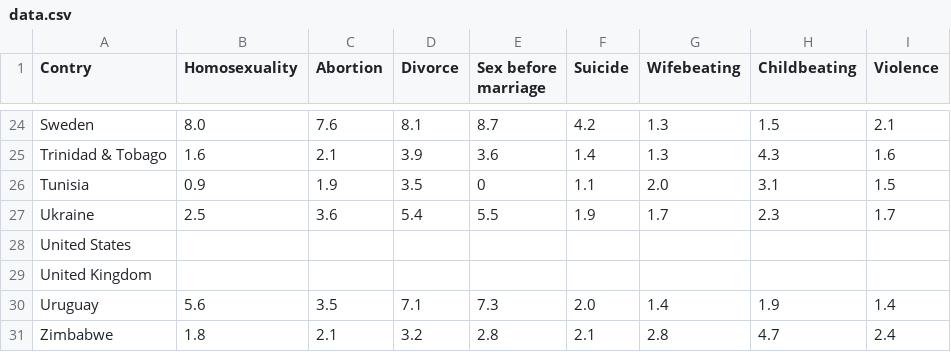
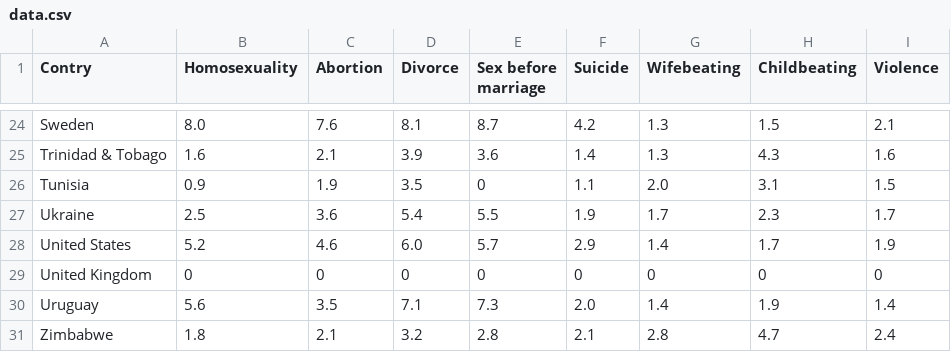
Before and after one commit to adelinaand/Project-2, a CSV file: data.csv, drawn as a sheet; only a part is shown, gaps mark what is left out.

Commit message:
updated data

```diff
--- a/data.csv
+++ b/data.csv
@@ -27,4 +27,4 @@ Tunisia,0.9,1.9,3.5,0,1.1,2.0,3.1,1.5
 Ukraine,2.5,3.6,5.4,5.5,1.9,1.7,2.3,1.7
-United States,
-United Kingdom,
+United States,5.2,	4.6,	6.0,	5.7,	2.9,	1.4,	1.7,	1.9
+United Kingdom,0,0,0,0,0,0,0,0
 Uruguay,5.6,3.5,7.1,7.3,2.0,1.4,1.9,1.4
```
Also changed, not shown: wave5.csv, 5 other files.
